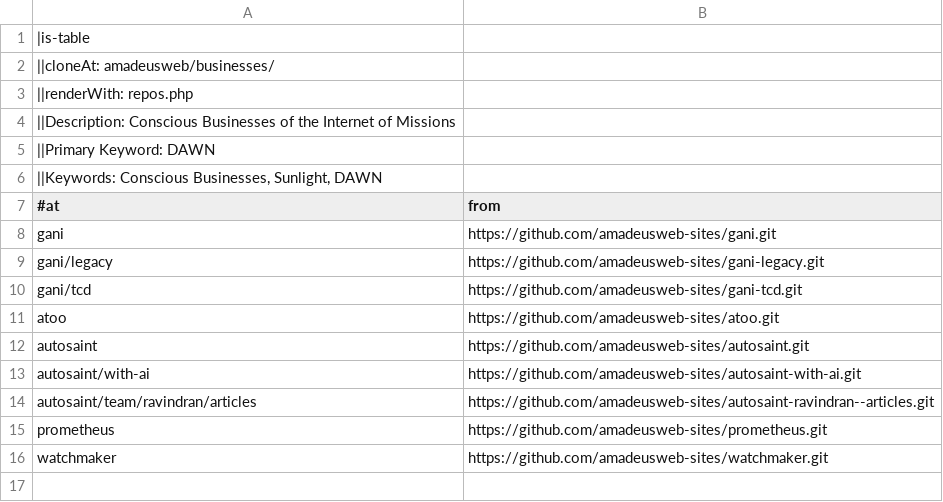
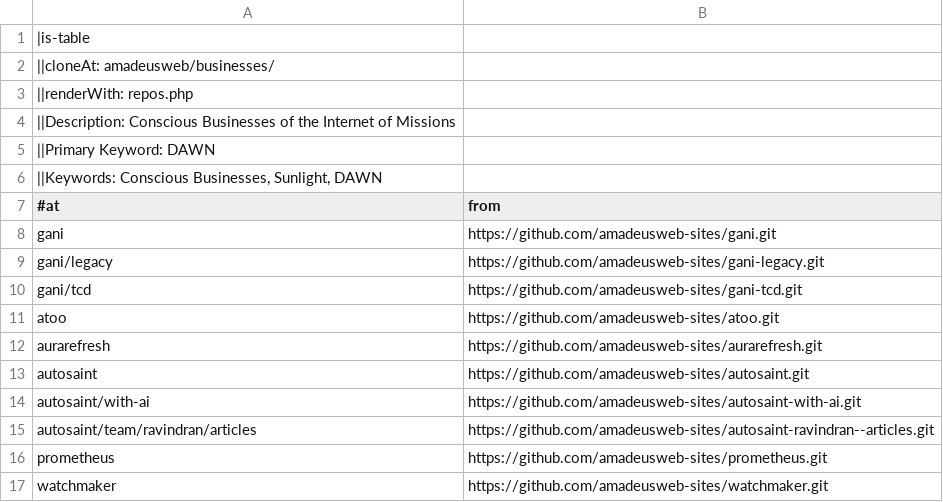
Before and after one commit to amadeusweb-network/www, a TSV file: whois/network/businesses.tsv, drawn as a sheet; the diff names each change by its address in the sheet, - before the commit and + after, or states it on an @@ line.

```diff
--- a/whois/network/businesses.tsv
+++ b/whois/network/businesses.tsv
+row 12: aurarefresh | https://github.com/amadeusweb-sites/aurarefresh.git
```
Also changed, not shown: 2 other files.
